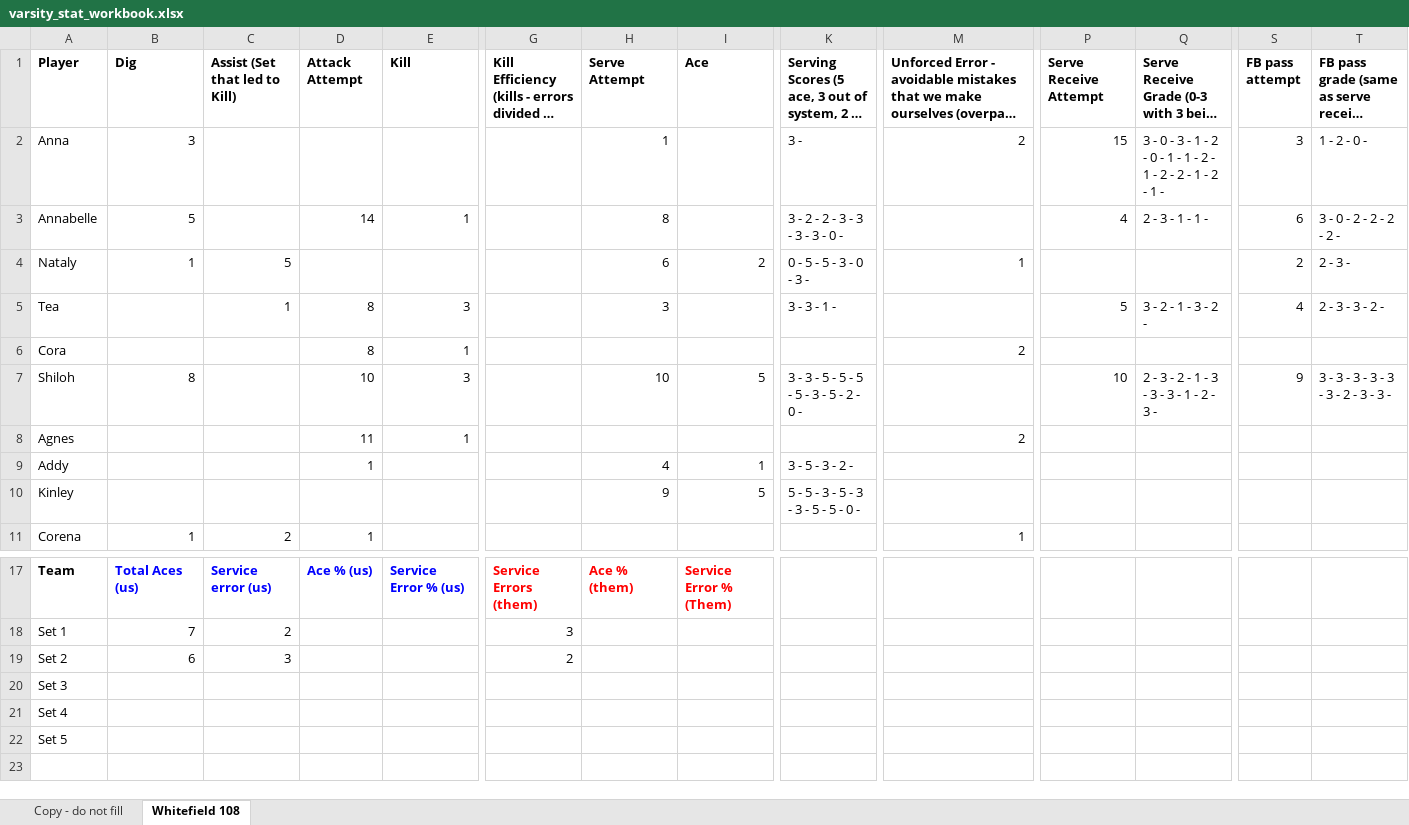
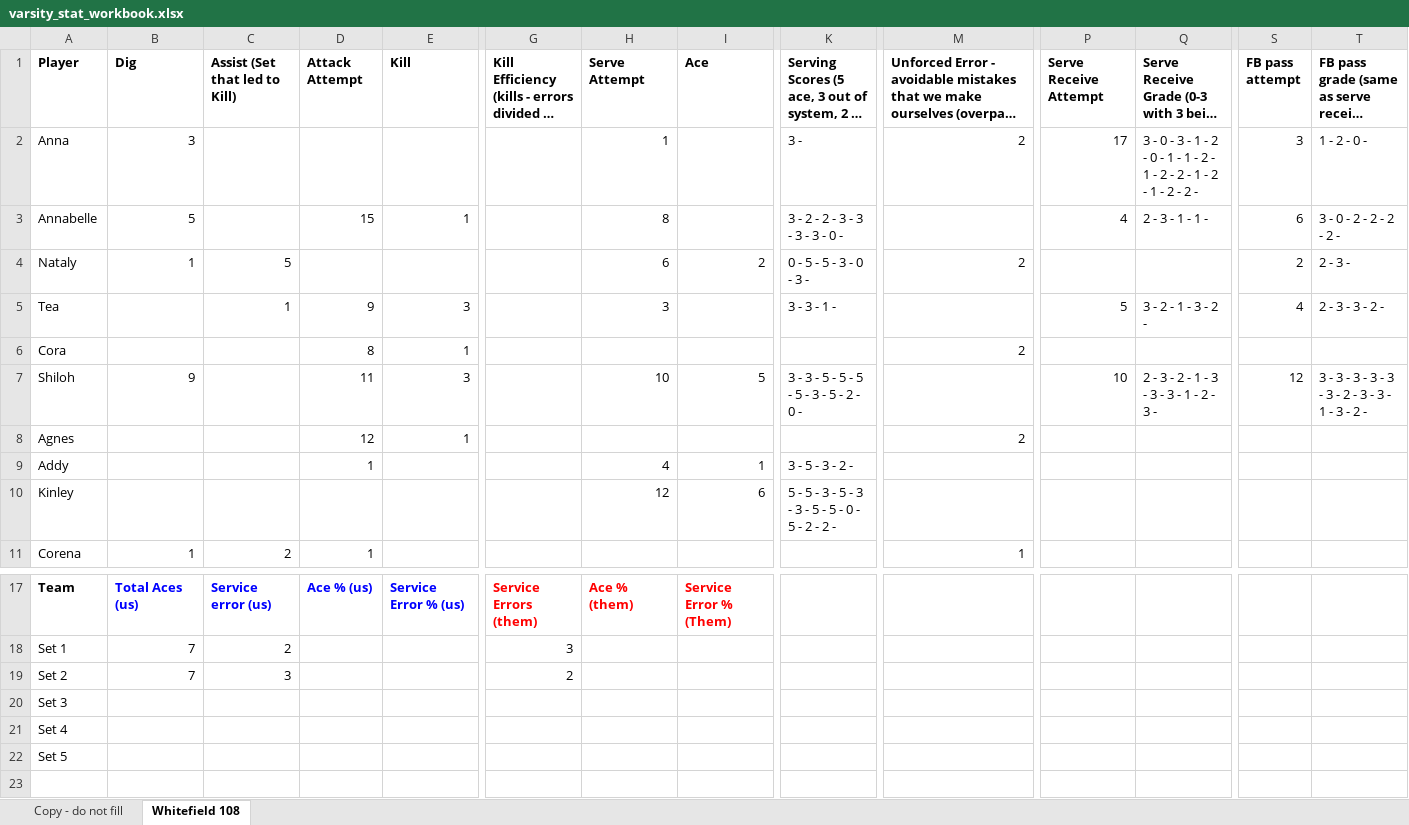
Before and after one commit to clancyred/defenders-volleyball, an Excel workbook: source/varsity_stat_workbook.xlsx, sheet Whitefield 108, drawn as a sheet; only a part is shown, gaps mark what is left out; long unchanged cells end in …; values as stored, in another font and other column widths than the file's, no borders; charts and pictures not drawn; the diff names each change by its address in the sheet, - before the commit and + after, or states it on an @@ line.

Commit message:
Update stat workbook from Google Sheet

```diff
--- a/source/varsity_stat_workbook.xlsx (sheet Whitefield 108)
+++ b/source/varsity_stat_workbook.xlsx (sheet Whitefield 108)
-P2 (Serve Receive Attempt): 15
+P2 (Serve Receive Attempt): 17
-Q2: …2 - 1 -
+Q2: …2 - 1 - 2 - 2 -
-D3 (Attack Attempt): 14
+D3 (Attack Attempt): 15
-M4: 1
+M4: 2
-D5 (Attack Attempt): 8
+D5 (Attack Attempt): 9
-B7 (Dig): 8
+B7 (Dig): 9
-D7 (Attack Attempt): 10
+D7 (Attack Attempt): 11
-S7 (FB pass attempt): 9
+S7 (FB pass attempt): 12
-T7: 3 - 3 - 3 - 3 - 3 - 3 - 2 - 3 - 3 -
+T7: 3 - 3 - 3 - 3 - 3 - 3 - 2 - 3 - 3 - 1 - 3 - 2 -
-D8 (Attack Attempt): 11
+D8 (Attack Attempt): 12
-H10 (Serve Attempt): 9
+H10 (Serve Attempt): 12
-I10 (Ace): 5
+I10 (Ace): 6
-K10: 5 - 5 - 3 - 5 - 3 - 3 - 5 - 5 - 0 -
+K10: 5 - 5 - 3 - 5 - 3 - 3 - 5 - 5 - 0 - 5 - 2 - 2 -
-B19 (Dig): 6
+B19 (Dig): 7
```
